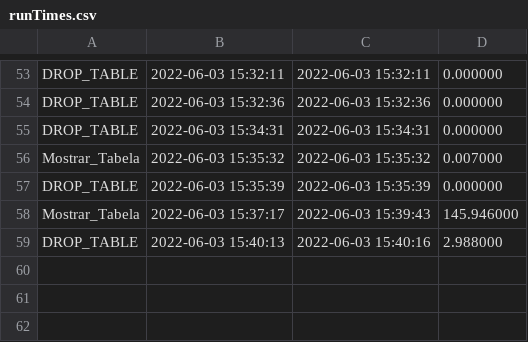
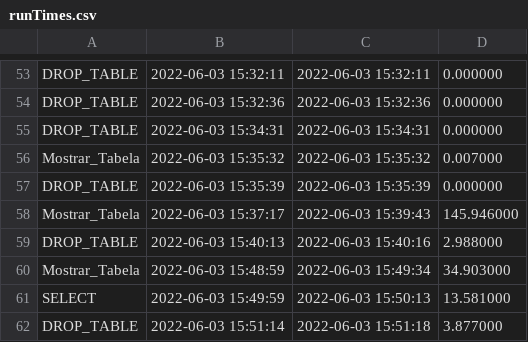
Before and after one commit to Duart3x/BaseDadosCoupe, a CSV file: runTimes.csv, drawn as a sheet; only a part is shown, gaps mark what is left out.

```diff
--- a/runTimes.csv
+++ b/runTimes.csv
@@ -59 +59,4 @@ Mostrar_Tabela;2022-06-03 15:37:17;2022-06-03 15:39:43;145.946000
 DROP_TABLE;2022-06-03 15:40:13;2022-06-03 15:40:16;2.988000
+Mostrar_Tabela;2022-06-03 15:48:59;2022-06-03 15:49:34;34.903000
+SELECT;2022-06-03 15:49:59;2022-06-03 15:50:13;13.581000
+DROP_TABLE;2022-06-03 15:51:14;2022-06-03 15:51:18;3.877000
```
Also changed, not shown: 3 other files.
